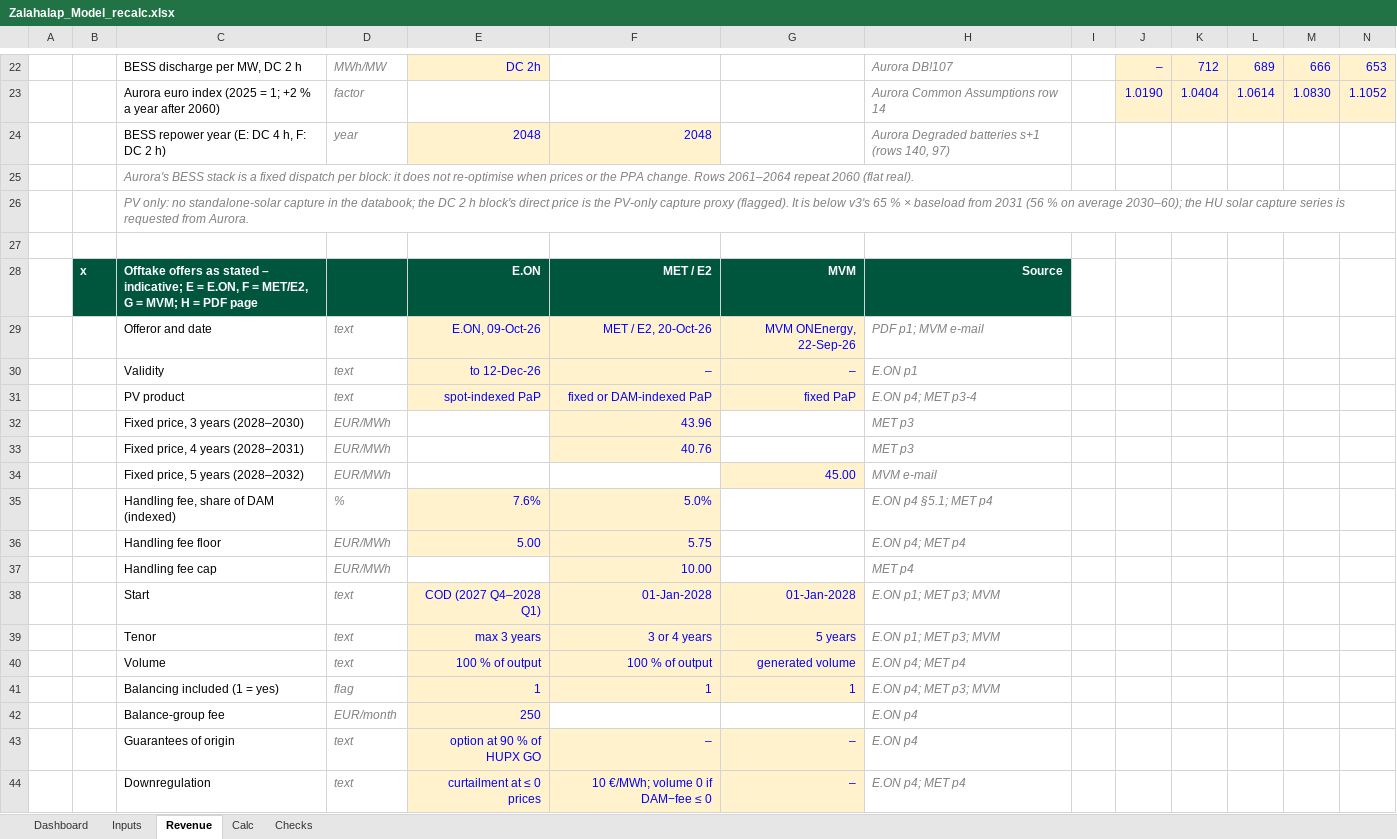
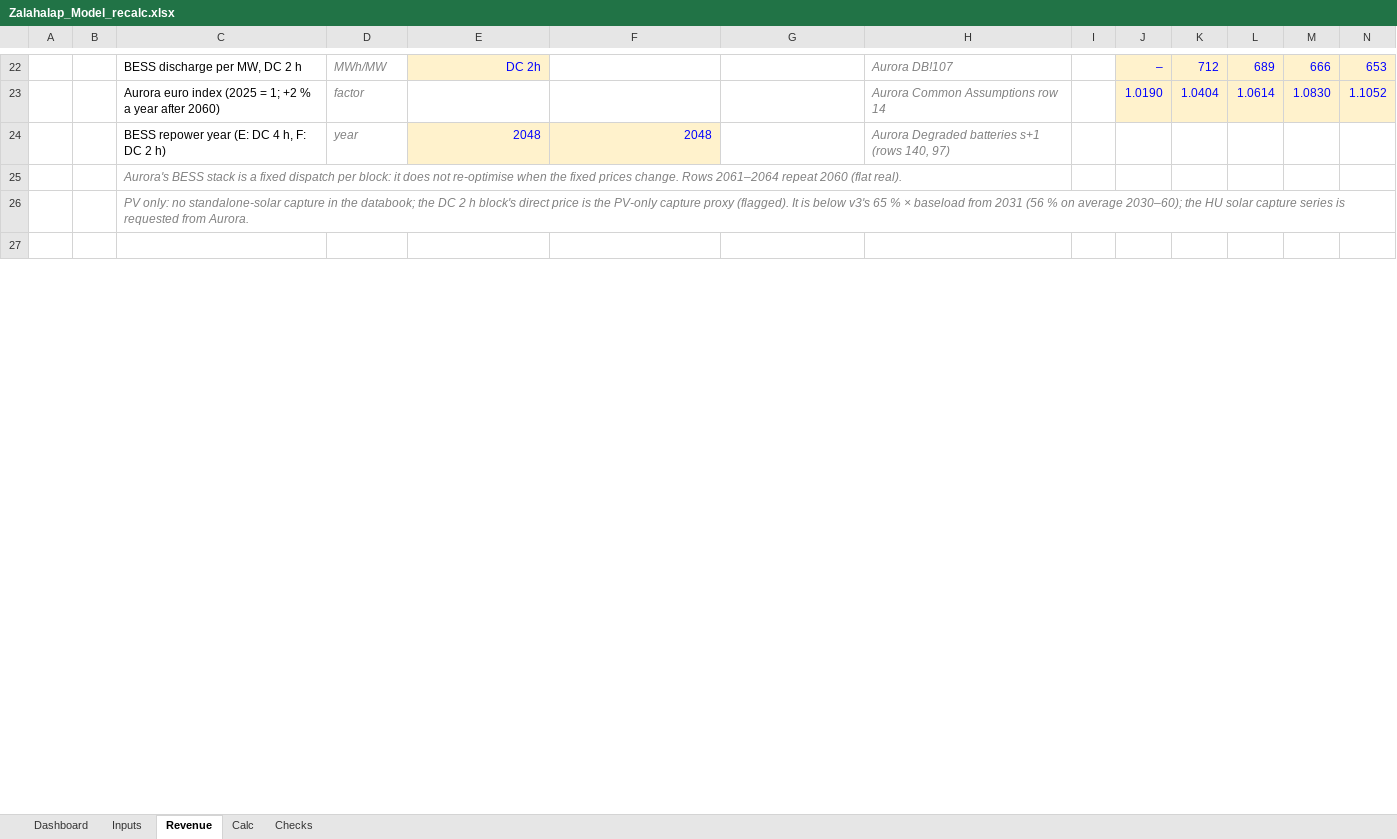
Before and after one commit to ZalanZad/FEP_modeller, an Excel workbook: projects/zalahalap/out/Zalahalap_Model_recalc.xlsx, sheet Revenue, drawn as a sheet; only a part is shown, gaps mark what is left out; values as stored, in another font and other column widths than the file's, no borders; rows hold the shown columns only; the diff covers the shown part only; the diff names each change by its address in the sheet, - before the commit and + after, or states it on an @@ line.

```diff
--- a/projects/zalahalap/out/Zalahalap_Model_recalc.xlsx (sheet Revenue)
+++ b/projects/zalahalap/out/Zalahalap_Model_recalc.xlsx (sheet Revenue)
-C25: …re-optimise when prices or the PPA change. Rows…
+C25: …re-optimise when the fixed prices change. Rows…
-row 28:  | x | Offtake offers as stated – indicative; E = E.ON, F = MET/E2, G = MVM; H = PDF page |  | E.ON | MET / E2 | MVM | Source
-row 29:  |  | Offeror and date | text | E.ON, 09-Oct-26 | MET / E2, 20-Oct-26 | MVM ONEnergy, 22-Sep-26 | PDF p1; MVM e-mail
-row 30:  |  | Validity | text | to 12-Dec-26 | – | – | E.ON p1
-row 31:  |  | PV product | text | spot-indexed PaP | fixed or DAM-indexed PaP | fixed PaP | E.ON p4; MET p3-4
-row 32:  |  | Fixed price, 3 years (2028–2030) | EUR/MWh |  | 43.96 |  | MET p3
-row 33:  |  | Fixed price, 4 years (2028–2031) | EUR/MWh |  | 40.76 |  | MET p3
-row 34:  |  | Fixed price, 5 years (2028–2032) | EUR/MWh |  |  | 45.00 | MVM e-mail
-row 35:  |  | Handling fee, share of DAM (indexed) | % | 7.6% | 5.0% |  | E.ON p4 §5.1; MET p4
-row 36:  |  | Handling fee floor | EUR/MWh | 5.00 | 5.75 |  | E.ON p4; MET p4
-row 37:  |  | Handling fee cap | EUR/MWh |  | 10.00 |  | MET p4
-row 38:  |  | Start | text | COD (2027 Q4–2028 Q1) | 01-Jan-2028 | 01-Jan-2028 | E.ON p1; MET p3; MVM
-row 39:  |  | Tenor | text | max 3 years | 3 or 4 years | 5 years | E.ON p1; MET p3; MVM
-row 40:  |  | Volume | text | 100 % of output | 100 % of output | generated volume | E.ON p4; MET p4
-row 41:  |  | Balancing included (1 = yes) | flag | 1 | 1 | 1 | E.ON p4; MET p3; MVM
-row 42:  |  | Balance-group fee | EUR/month | 250 |  |  | E.ON p4
-row 43:  |  | Guarantees of origin | text | option at 90 % of HUPX GO | – | – | E.ON p4
-row 44:  |  | Downregulation | text | curtailment at ≤ 0 prices | 10 €/MWh; volume 0 if DAM−fee ≤ 0 | – | E.ON p4; MET p4
```
Also changed, not shown: 53 removed rows, 13 edited cells and cell formats elsewhere in this sheet, sheet Calc, sheet Dashboard, sheet Inputs, sheet Checks, formulas that keep their value, projects/zalahalap/out/Zalahalap_Model.xlsx, 7 other files.
